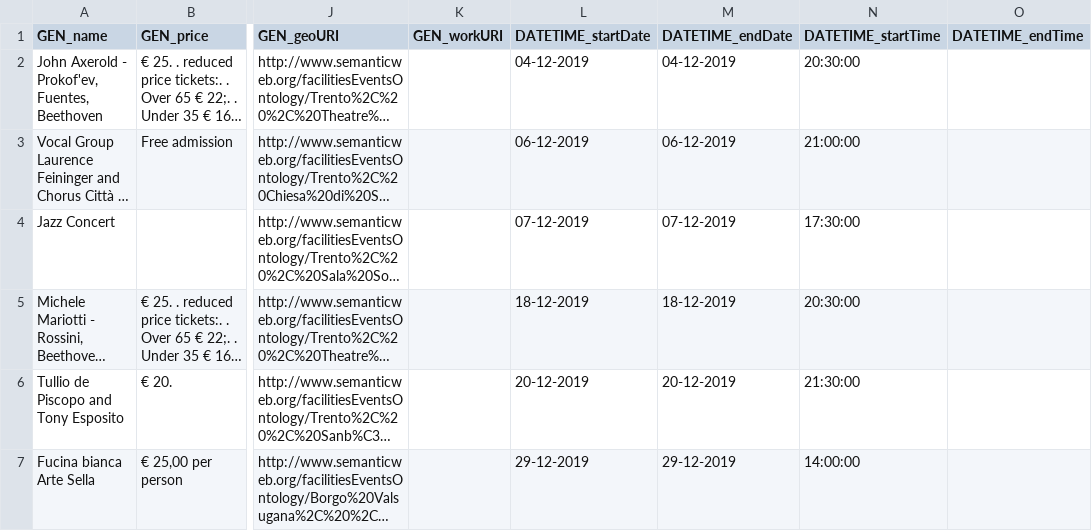
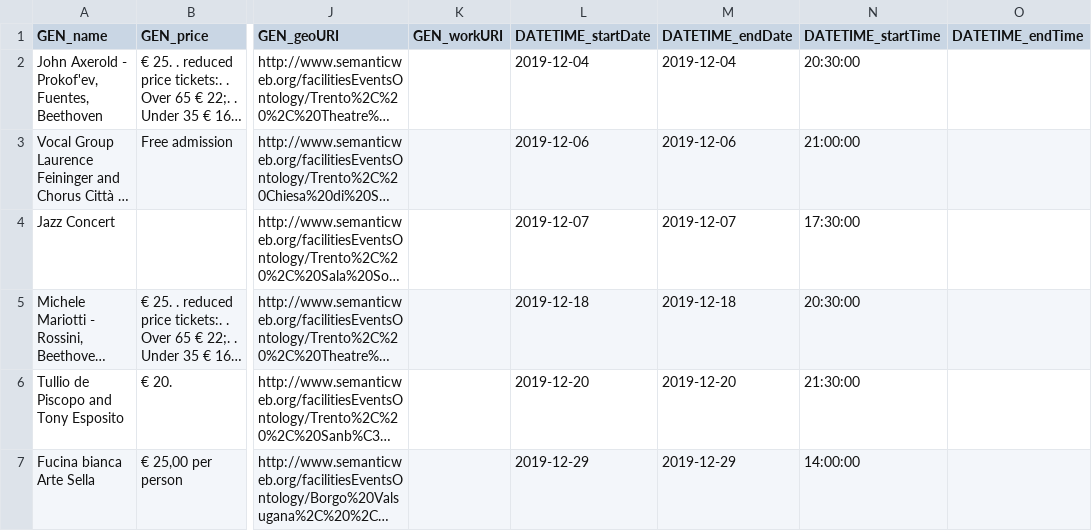
Before and after one commit to vale17accidentidellastoria/KDI-Project-FacilityDomain, a CSV file: models/rapidminer/output/music.csv, drawn as a sheet; only a part is shown, gaps mark what is left out; long unchanged cells end in …; the diff names each change by its address in the sheet, - before the commit and + after, or states it on an @@ line.

```diff
--- a/models/rapidminer/output/music.csv
+++ b/models/rapidminer/output/music.csv
-L2 (DATETIME_startDate): 04-12-2019
+L2 (DATETIME_startDate): 2019-12-04
-M2 (DATETIME_endDate): 04-12-2019
+M2 (DATETIME_endDate): 2019-12-04
-L3 (DATETIME_startDate): 06-12-2019
+L3 (DATETIME_startDate): 2019-12-06
-M3 (DATETIME_endDate): 06-12-2019
+M3 (DATETIME_endDate): 2019-12-06
-L4 (DATETIME_startDate): 07-12-2019
+L4 (DATETIME_startDate): 2019-12-07
-M4 (DATETIME_endDate): 07-12-2019
+M4 (DATETIME_endDate): 2019-12-07
-L5 (DATETIME_startDate): 18-12-2019
+L5 (DATETIME_startDate): 2019-12-18
-M5 (DATETIME_endDate): 18-12-2019
+M5 (DATETIME_endDate): 2019-12-18
-L6 (DATETIME_startDate): 20-12-2019
+L6 (DATETIME_startDate): 2019-12-20
-M6 (DATETIME_endDate): 20-12-2019
+M6 (DATETIME_endDate): 2019-12-20
-L7 (DATETIME_startDate): 29-12-2019
+L7 (DATETIME_startDate): 2019-12-29
-M7 (DATETIME_endDate): 29-12-2019
+M7 (DATETIME_endDate): 2019-12-29
```
Also changed, not shown: models/rapidminer/output/facilities.csv, models/rapidminer/output/general.csv, 12 other files.
